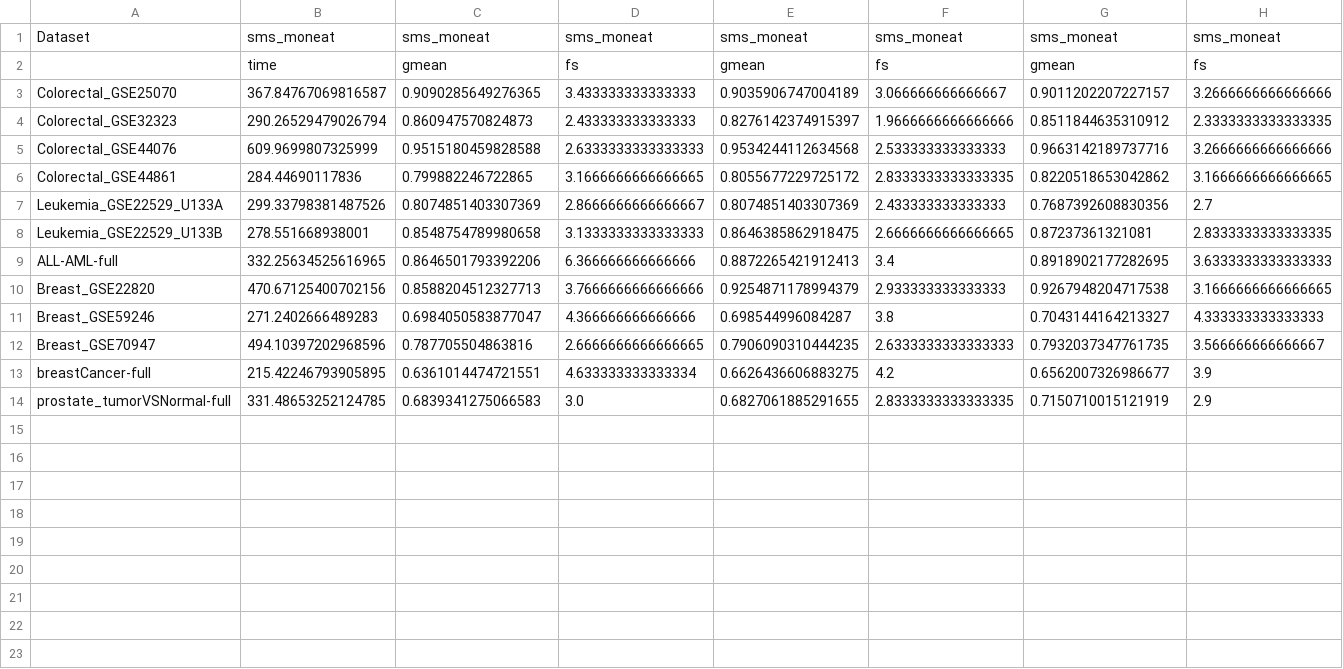
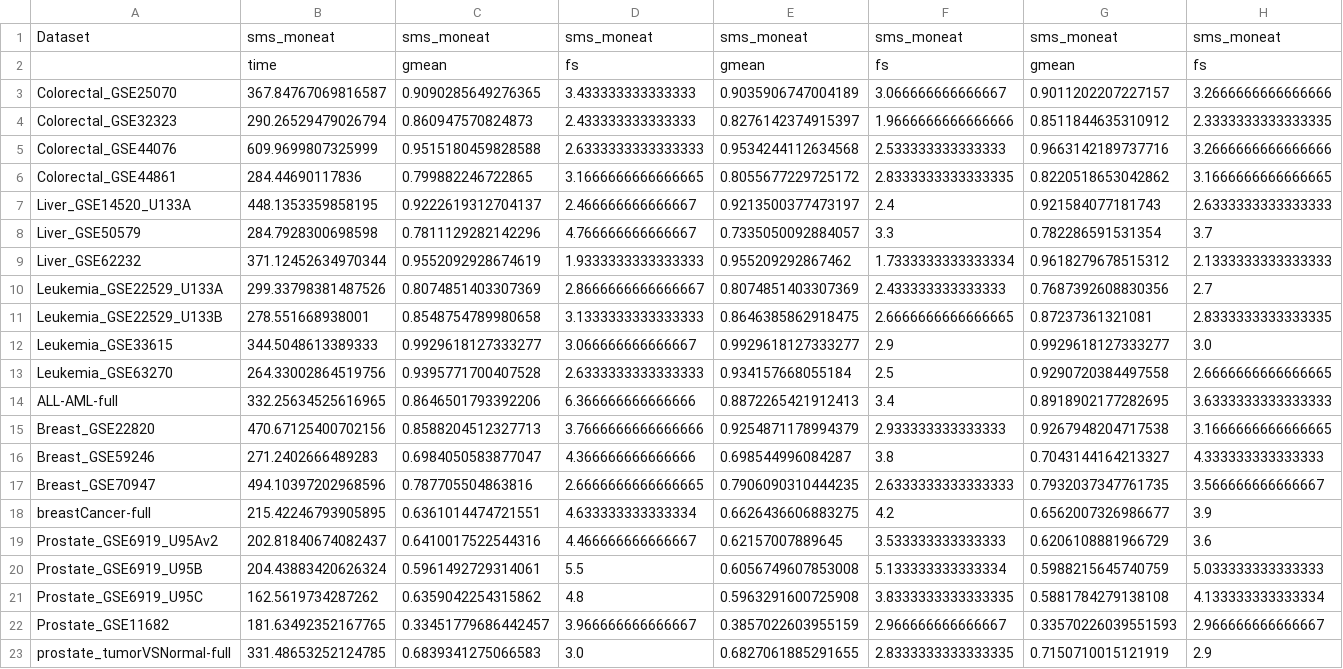
Before and after one commit to dan-gn/SMS-MONEAT, a CSV file: results_sms-moneat_final5.csv, drawn as a sheet.

```diff
--- a/results_sms-moneat_final5.csv
+++ b/results_sms-moneat_final5.csv
@@ -6,4 +6,9 @@ Colorectal_GSE44076,609.9699807325999,0.9515180459828588,2.6333333333333333,0.95
 Colorectal_GSE44861,284.44690117836,0.799882246722865,3.1666666666666665,0.8055677229725172,2.8333333333333335,0.8220518653042862,3.1666666666666665
+Liver_GSE14520_U133A,448.1353359858195,0.9222619312704137,2.466666666666667,0.9213500377473197,2.4,0.921584077181743,2.6333333333333333
+Liver_GSE50579,284.7928300698598,0.7811129282142296,4.766666666666667,0.7335050092884057,3.3,0.782286591531354,3.7
+Liver_GSE62232,371.12452634970344,0.9552092928674619,1.9333333333333333,0.955209292867462,1.7333333333333334,0.9618279678515312,2.1333333333333333
 Leukemia_GSE22529_U133A,299.33798381487526,0.8074851403307369,2.8666666666666667,0.8074851403307369,2.433333333333333,0.7687392608830356,2.7
 Leukemia_GSE22529_U133B,278.551668938001,0.8548754789980658,3.1333333333333333,0.8646385862918475,2.6666666666666665,0.87237361321081,2.8333333333333335
+Leukemia_GSE33615,344.5048613389333,0.9929618127333277,3.066666666666667,0.9929618127333277,2.9,0.9929618127333277,3.0
+Leukemia_GSE63270,264.33002864519756,0.9395771700407528,2.6333333333333333,0.934157668055184,2.5,0.9290720384497558,2.6666666666666665
 ALL-AML-full,332.25634525616965,0.8646501793392206,6.366666666666666,0.8872265421912413,3.4,0.8918902177282695,3.6333333333333333
@@ -13,2 +18,6 @@ Breast_GSE70947,494.10397202968596,0.787705504863816,2.6666666666666665,0.790609
 breastCancer-full,215.42246793905895,0.6361014474721551,4.633333333333334,0.6626436606883275,4.2,0.6562007326986677,3.9
+Prostate_GSE6919_U95Av2,202.81840674082437,0.6410017522544316,4.466666666666667,0.62157007889645,3.533333333333333,0.6206108881966729,3.6
+Prostate_GSE6919_U95B,204.43883420626324,0.5961492729314061,5.5,0.6056749607853008,5.133333333333334,0.5988215645740759,5.033333333333333
+Prostate_GSE6919_U95C,162.5619734287262,0.6359042254315862,4.8,0.5963291600725908,3.8333333333333335,0.5881784279138108,4.133333333333334
+Prostate_GSE11682,181.63492352167765,0.33451779686442457,3.966666666666667,0.3857022603955159,2.966666666666667,0.33570226039551593,2.966666666666667
 prostate_tumorVSNormal-full,331.48653252124785,0.6839341275066583,3.0,0.6827061885291655,2.8333333333333335,0.7150710015121919,2.9
```
Also changed, not shown: results_sms-moneat_final6.csv.
